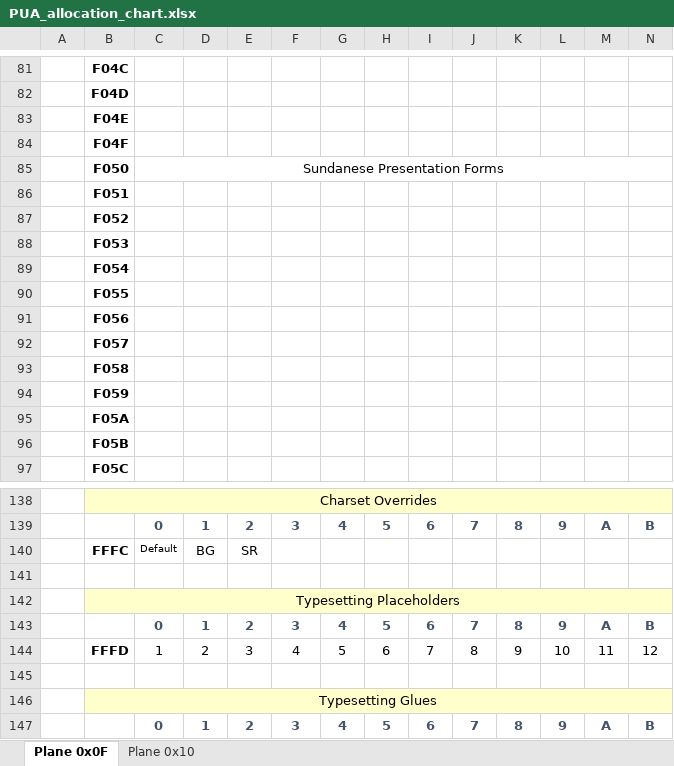
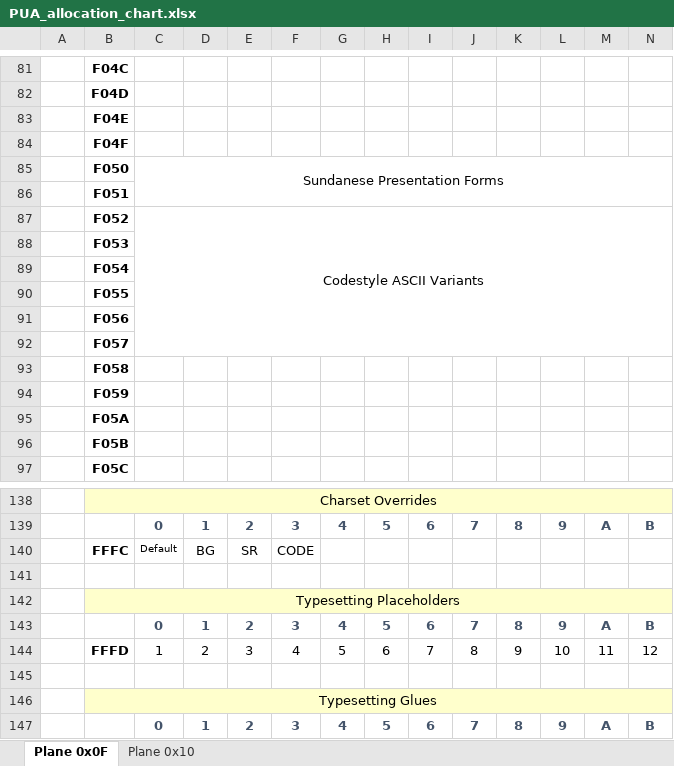
Before and after one commit to curioustorvald/Terrarum-sans-bitmap, an Excel workbook: PUA_allocation_chart.xlsx, sheet Plane 0x0F, drawn as a sheet; only a part is shown, gaps mark what is left out; values as stored, in another font and other column widths than the file's, no borders; the diff names each change by its address in the sheet, - before the commit and + after, or states it on an @@ line.

```diff
--- a/PUA_allocation_chart.xlsx (sheet Plane 0x0F)
+++ b/PUA_allocation_chart.xlsx (sheet Plane 0x0F)
-C85:R85 merged
+C85:R86 merged
-C87: (empty)
+C87: Codestyle ASCII Variants
+C87:R92 merged
-F140: (empty)
+F140: CODE
```
Also changed, not shown: 2 other files.
